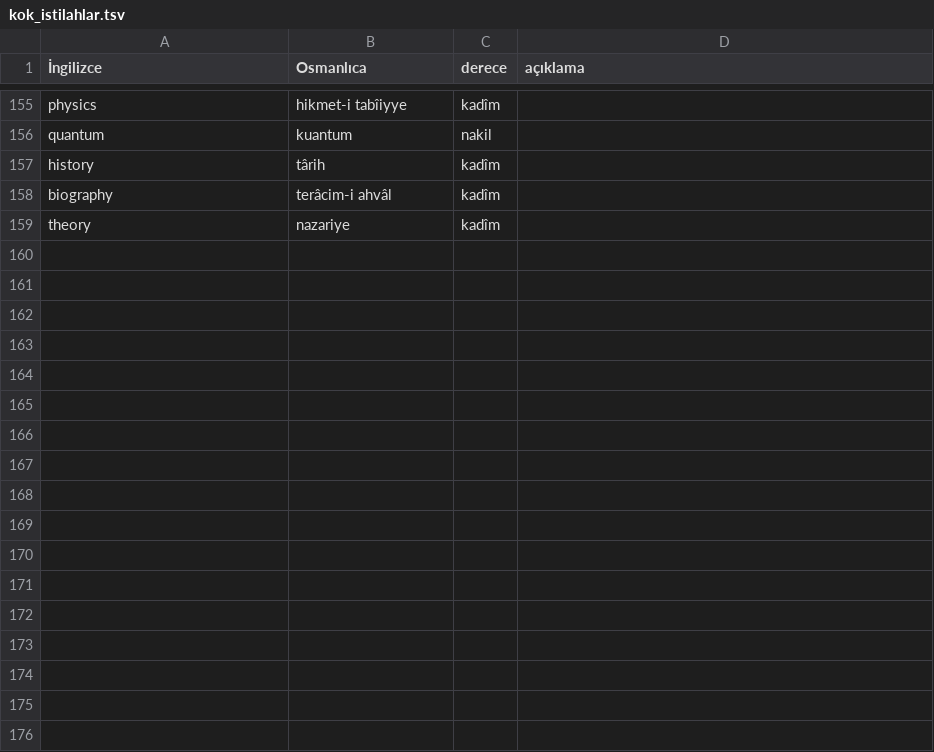
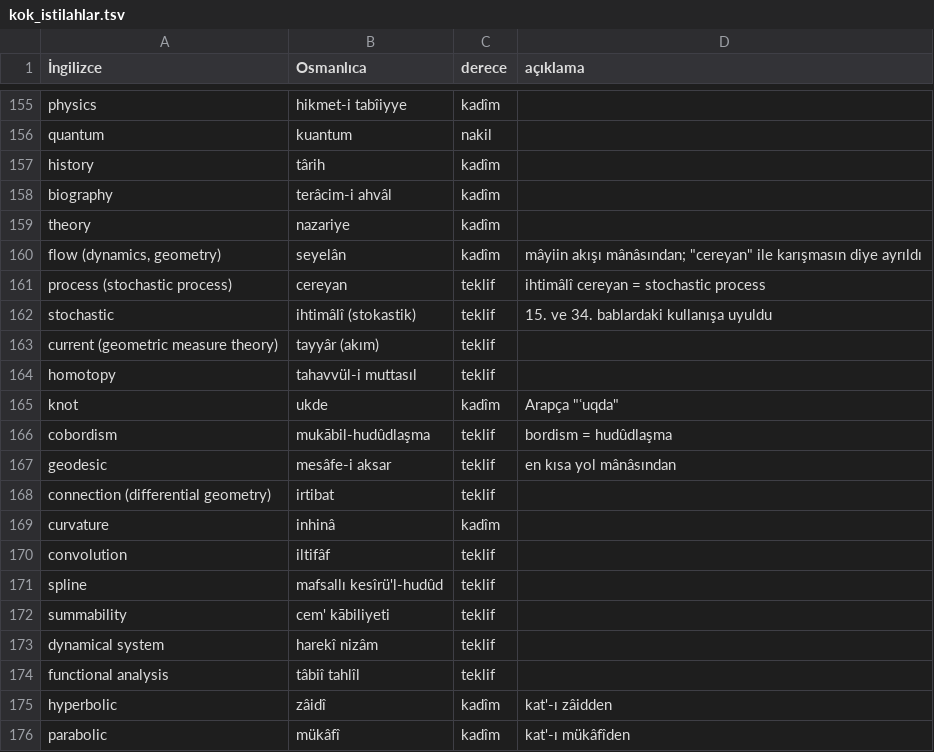
Before and after one commit to yabadabadu1234/Mucit-ai, a TSV file: lugat/kok_istilahlar.tsv, drawn as a sheet; only a part is shown, gaps mark what is left out.

```diff
--- a/lugat/kok_istilahlar.tsv
+++ b/lugat/kok_istilahlar.tsv
@@ -159 +159,18 @@ biography	terâcim-i ahvâl	kadîm
 theory	nazariye	kadîm
+flow (dynamics, geometry)	seyelân	kadîm	mâyiin akışı mânâsından; "cereyan" ile karışmasın diye ayrıldı
+process (stochastic process)	cereyan	teklif	"ihtimâlî cereyan" = stochastic process
+stochastic	ihtimâlî (stokastik)	teklif	15. ve 34. bablardaki kullanışa uyuldu
+current (geometric measure theory)	tayyâr (akım)	teklif	
+homotopy	tahavvül-i muttasıl	teklif	
+knot	ukde	kadîm	Arapça "ʿuqda"
+cobordism	mukābil-hudûdlaşma	teklif	bordism = hudûdlaşma
+geodesic	mesâfe-i aksar	teklif	en kısa yol mânâsından
+connection (differential geometry)	irtibat	teklif	
+curvature	inhinâ	kadîm	
+convolution	iltifâf	teklif	
+spline	mafsallı kesîrü'l-hudûd	teklif	
+summability	cem' kābiliyeti	teklif	
+dynamical system	harekî nizâm	teklif	
+functional analysis	tâbiî tahlîl	teklif	
+hyperbolic	zâidî	kadîm	"kat'-ı zâid"den
+parabolic	mükâfî	kadîm	"kat'-ı mükâfî"den
```
Also changed, not shown: lugat/msc2020/ceviri/32.tsv, lugat/msc2020/ceviri/37.tsv, 17 other files.
